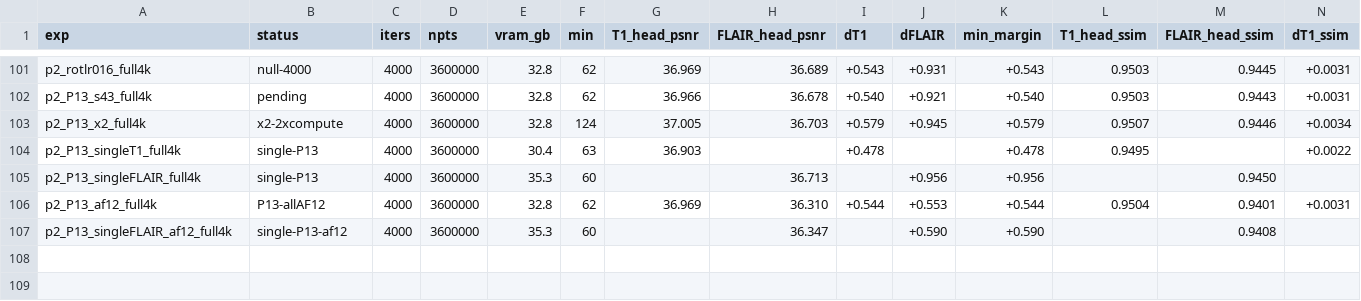
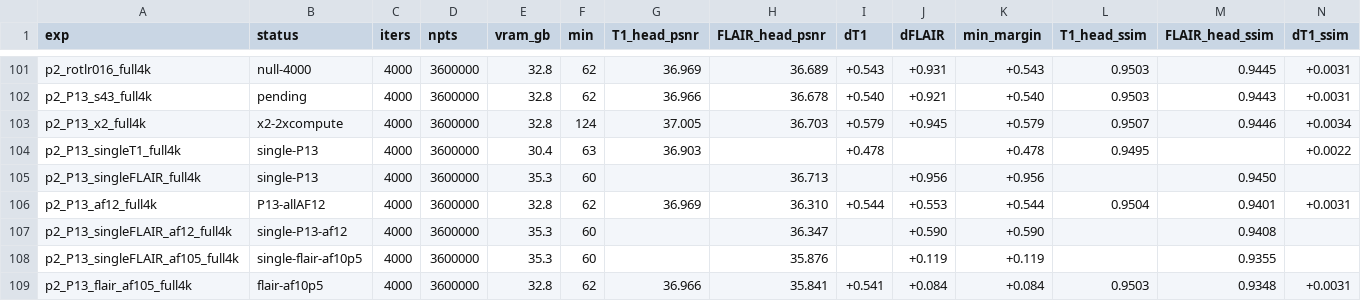
Before and after one commit to sober235/mcgs, a TSV file: autoresearch_jyz_af12.tsv, drawn as a sheet; only a part is shown, gaps mark what is left out; rows hold the shown columns only; the diff names each change by its address in the sheet, - before the commit and + after, or states it on an @@ line.

Commit message:
autoresearch jyz af12 phase 2: FLAIR at actual AF 10.56 - joint minus single stays at -0.035, the coupling does not flip with FLAIR sampling on this subject

```diff
--- a/autoresearch_jyz_af12.tsv
+++ b/autoresearch_jyz_af12.tsv
+row 108: p2_P13_singleFLAIR_af105_full4k | single-flair-af10p5 | 4000 | 3600000 | 35.3 | 60 |  | 35.876 |  | +0.119 | +0.119 |  | 0.9355
+row 109: p2_P13_flair_af105_full4k | flair-af10p5 | 4000 | 3600000 | 32.8 | 62 | 36.966 | 35.841 | +0.541 | +0.084 | +0.084 | 0.9503 | 0.9348 | +0.0031
```
Also changed, not shown: 1 other file.
